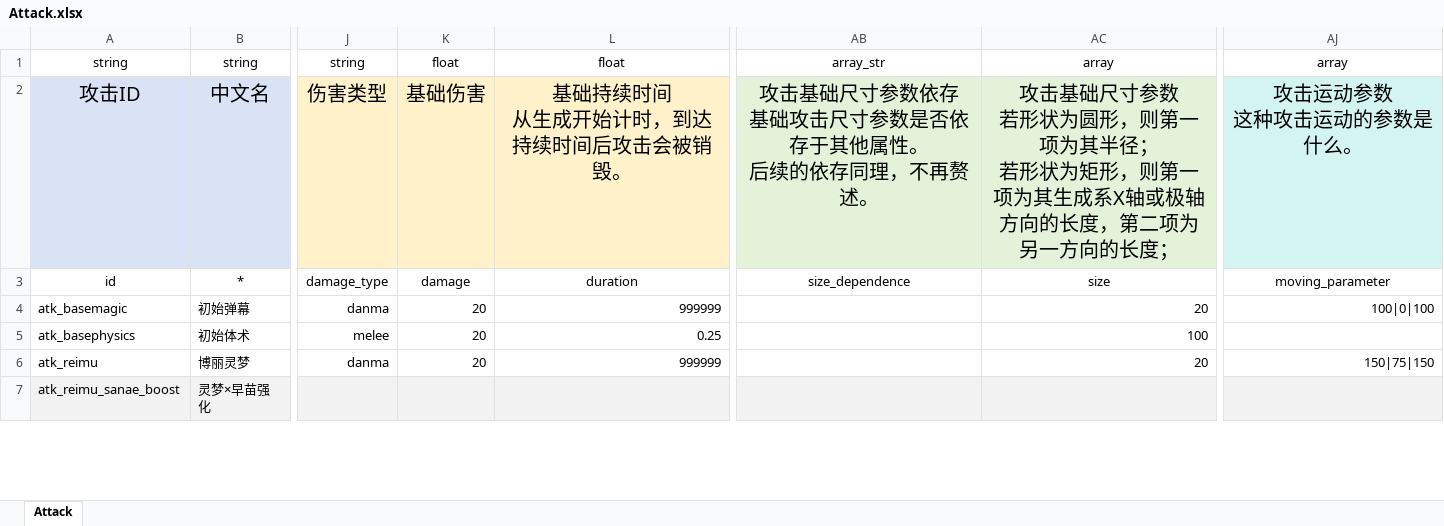
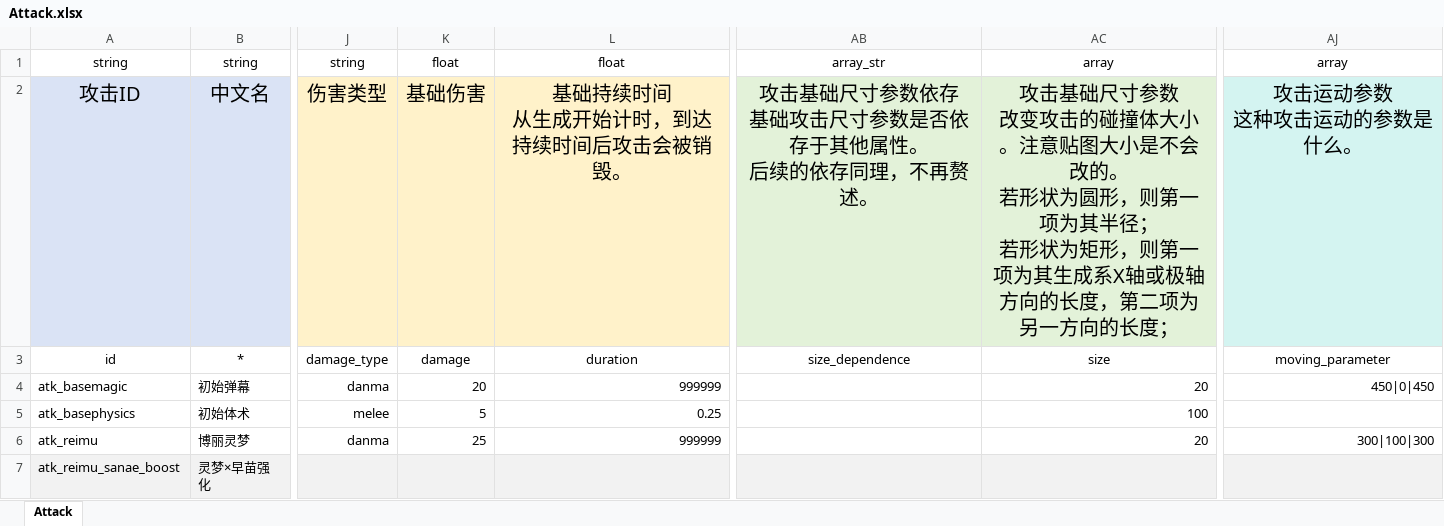
Before and after one commit to hinanep/touhou_LOO, an Excel workbook: settings/data/Attack.xlsx, sheet Attack, drawn as a sheet; only a part is shown, gaps mark what is left out; values as stored, in another font and other column widths than the file's, no borders; ↵ is a line break in a cell; the diff covers the shown part only; the diff names each change by its address in the sheet, - before the commit and + after, or states it on an @@ line.

```diff
--- a/settings/data/Attack.xlsx (sheet Attack)
+++ b/settings/data/Attack.xlsx (sheet Attack)
-AC2: …寸参数 ↵ 若形状为…
+AC2: …寸参数 ↵ 改变攻击的碰撞体大小。注意贴图大小是不会改的。 ↵ 若形状为…
-AJ4: 100|0|100
+AJ4: 450|0|450
-K5: 20
+K5: 5
-K6: 20
+K6: 25
-AJ6: 150|75|150
+AJ6: 300|100|300
```
Also changed, not shown: 27 edited cells and cell formats elsewhere in this sheet, 14 other files.
